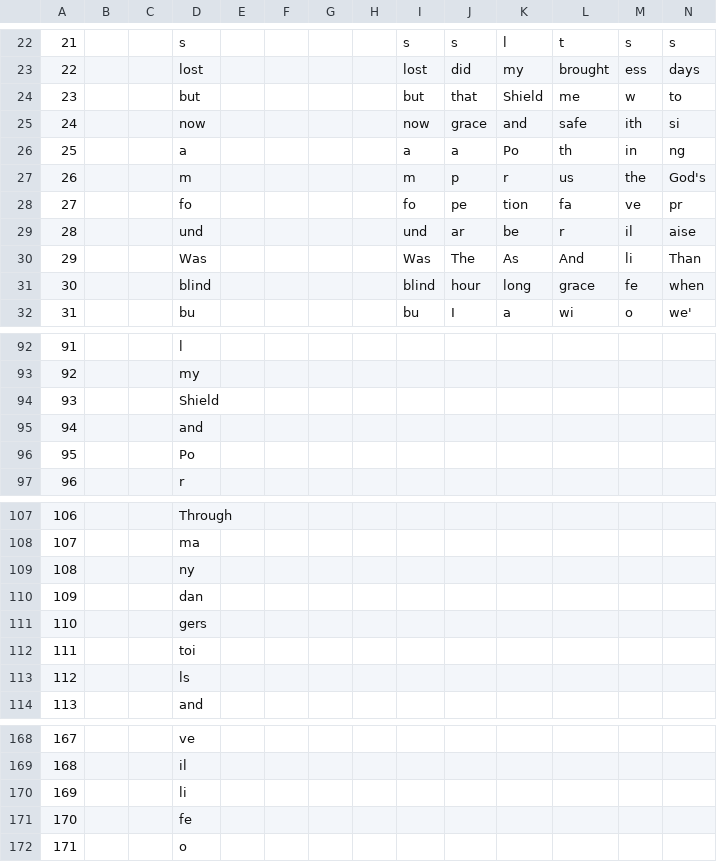
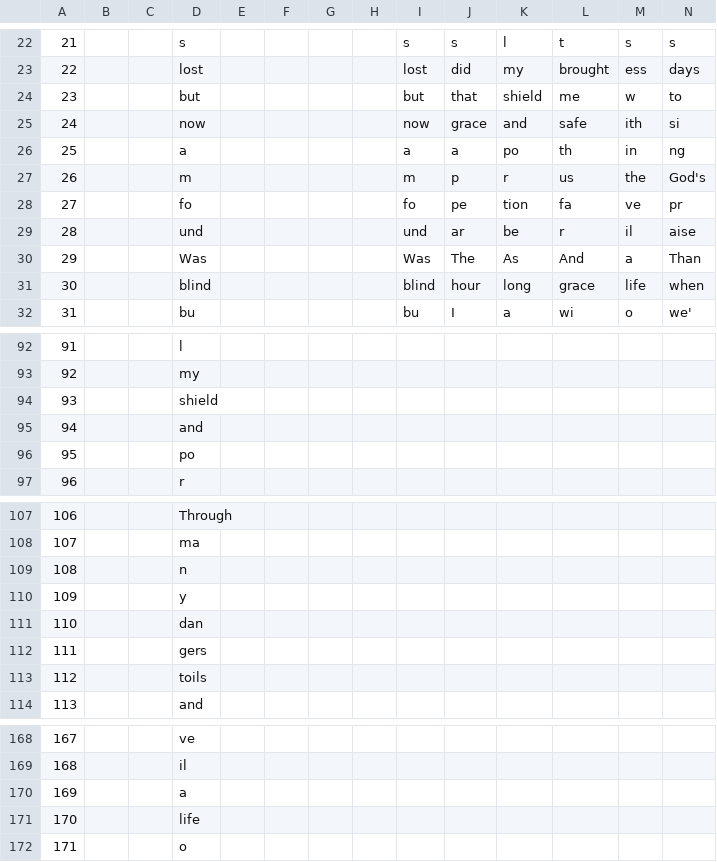
Before and after one commit to toymusicscore/1, a CSV file: docs/data/Amazing Grace.csv, drawn as a sheet; only a part is shown, gaps mark what is left out; the diff covers the shown part only; the diff names each change by its address in the sheet, - before the commit and + after, or states it on an @@ line.

```diff
--- a/docs/data/Amazing Grace.csv
+++ b/docs/data/Amazing Grace.csv
-K24: Shield
+K24: shield
-K26: Po
+K26: po
-M30: li
+M30: a
-M31: fe
+M31: life
-D94: Shield
+D94: shield
-D96: Po
+D96: po
-D109: ny
+D109: n
-D110: dan
+D110: y
-D111: gers
+D111: dan
-D112: toi
+D112: gers
-D113: ls
+D113: toils
-D170: li
+D170: a
-D171: fe
+D171: life
```
Also changed, not shown: 23 edited cells elsewhere in this file.
